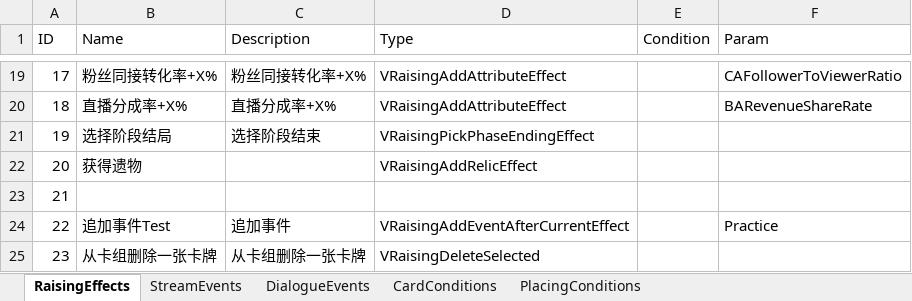
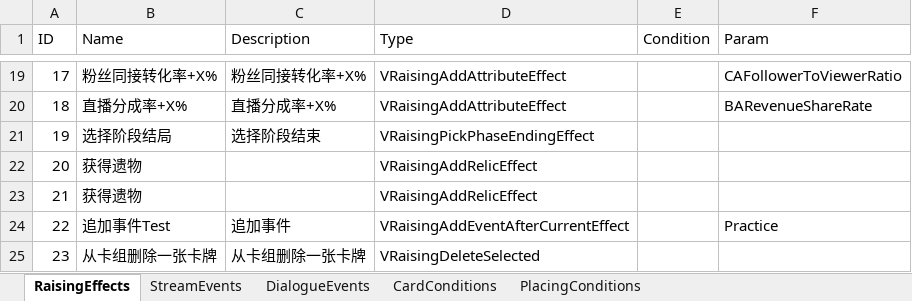
Before and after one commit to MHProtein/VTuberSim, an Excel workbook: Assets/StreamingAssets/Configurations/Raising.xlsx, sheet RaisingEffects, drawn as a sheet; only a part is shown, gaps mark what is left out; values as stored, in another font and other column widths than the file's, no borders; the diff names each change by its address in the sheet, - before the commit and + after, or states it on an @@ line.

```diff
--- a/Assets/StreamingAssets/Configurations/Raising.xlsx (sheet RaisingEffects)
+++ b/Assets/StreamingAssets/Configurations/Raising.xlsx (sheet RaisingEffects)
-B23 (Name): (empty)
+B23 (Name): 获得遗物
-D23 (Type): (empty)
+D23 (Type): VRaisingAddRelicEffect
```
Also changed, not shown: Assets/StreamingAssets/Configurations/Cards.xlsx, 8 other files.
